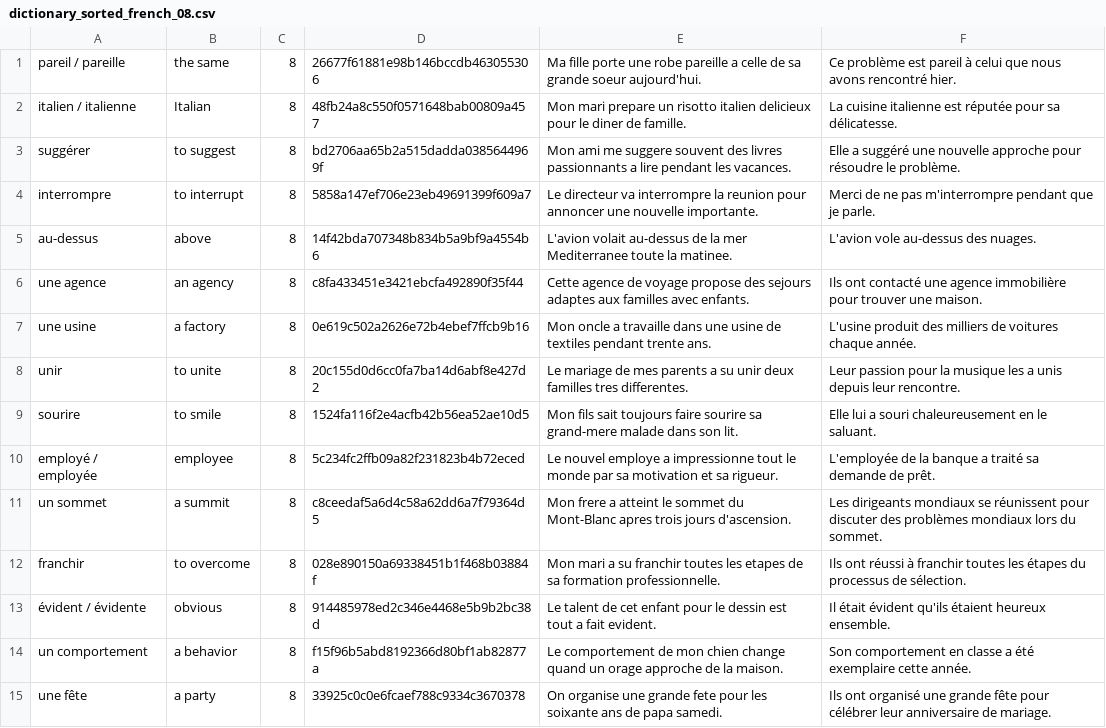
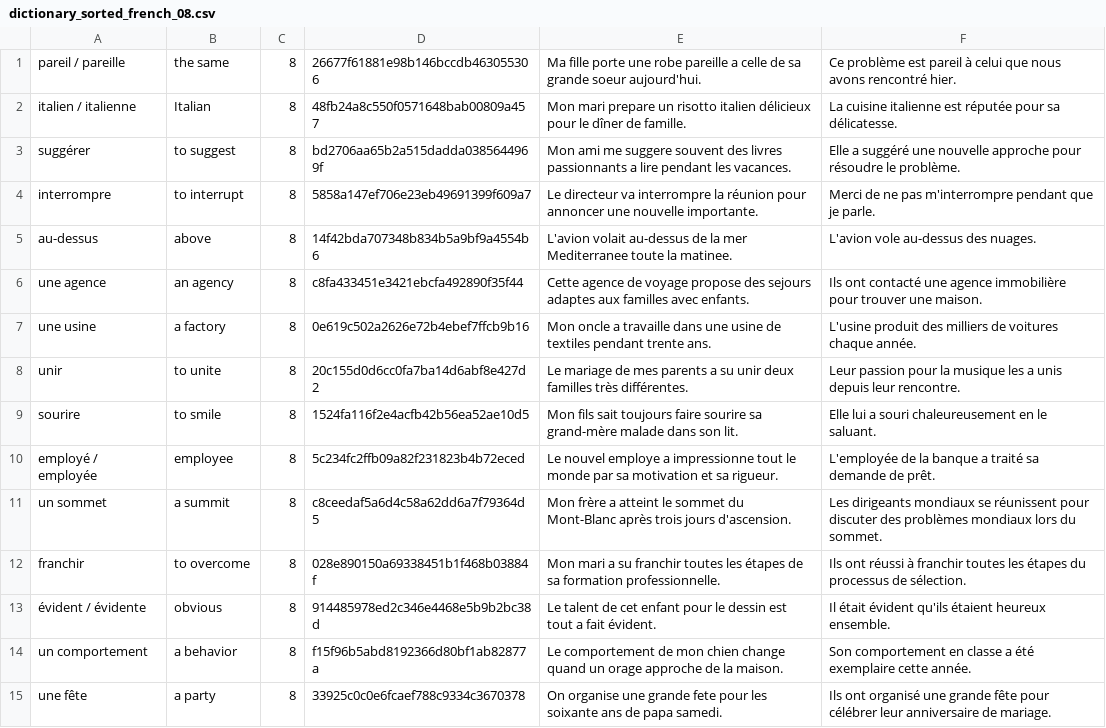
Before and after one commit to Wandersalamander/FrenchWordWizard, a CSV file: app/src/main/assets/french/dictionary_sorted_french_08.csv, drawn as a sheet; only a part is shown; the diff covers the shown part only.

```diff
--- a/app/src/main/assets/french/dictionary_sorted_french_08.csv
+++ b/app/src/main/assets/french/dictionary_sorted_french_08.csv
@@ -1,5 +1,5 @@
 pareil / pareille	the same	8	26677f61881e98b146bccdb463055306	Ma fille porte une robe pareille a celle de sa grande soeur aujourd'hui.	Ce problème est pareil à celui que nous avons rencontré hier.
-italien / italienne	Italian	8	48fb24a8c550f0571648bab00809a457	Mon mari prepare un risotto italien delicieux pour le diner de famille.	La cuisine italienne est réputée pour sa délicatesse.
+italien / italienne	Italian	8	48fb24a8c550f0571648bab00809a457	Mon mari prepare un risotto italien délicieux pour le dîner de famille.	La cuisine italienne est réputée pour sa délicatesse.
 suggérer	to suggest	8	bd2706aa65b2a515dadda0385644969f	Mon ami me suggere souvent des livres passionnants a lire pendant les vacances.	Elle a suggéré une nouvelle approche pour résoudre le problème.
-interrompre	to interrupt	8	5858a147ef706e23eb49691399f609a7	Le directeur va interrompre la reunion pour annoncer une nouvelle importante.	Merci de ne pas m'interrompre pendant que je parle.
+interrompre	to interrupt	8	5858a147ef706e23eb49691399f609a7	Le directeur va interrompre la réunion pour annoncer une nouvelle importante.	Merci de ne pas m'interrompre pendant que je parle.
 au-dessus	above	8	14f42bda707348b834b5a9bf9a4554b6	L'avion volait au-dessus de la mer Mediterranee toute la matinee.	L'avion vole au-dessus des nuages.
@@ -7,8 +7,8 @@ une agence	an agency	8	c8fa433451e3421ebcfa492890f35f44	Cette agence de voyage p
 une usine	a factory	8	0e619c502a2626e72b4ebef7ffcb9b16	Mon oncle a travaille dans une usine de textiles pendant trente ans.	L'usine produit des milliers de voitures chaque année.
-unir	to unite	8	20c155d0d6cc0fa7ba14d6abf8e427d2	Le mariage de mes parents a su unir deux familles tres differentes.	Leur passion pour la musique les a unis depuis leur rencontre.
-sourire	to smile	8	1524fa116f2e4acfb42b56ea52ae10d5	Mon fils sait toujours faire sourire sa grand-mere malade dans son lit.	Elle lui a souri chaleureusement en le saluant.
+unir	to unite	8	20c155d0d6cc0fa7ba14d6abf8e427d2	Le mariage de mes parents a su unir deux familles très différentes.	Leur passion pour la musique les a unis depuis leur rencontre.
+sourire	to smile	8	1524fa116f2e4acfb42b56ea52ae10d5	Mon fils sait toujours faire sourire sa grand-mère malade dans son lit.	Elle lui a souri chaleureusement en le saluant.
 employé / employée	employee	8	5c234fc2ffb09a82f231823b4b72eced	Le nouvel employe a impressionne tout le monde par sa motivation et sa rigueur.	L'employée de la banque a traité sa demande de prêt.
-un sommet	a summit	8	c8ceedaf5a6d4c58a62dd6a7f79364d5	Mon frere a atteint le sommet du Mont-Blanc apres trois jours d'ascension.	Les dirigeants mondiaux se réunissent pour discuter des problèmes mondiaux lors du sommet.
-franchir	to overcome	8	028e890150a69338451b1f468b03884f	Mon mari a su franchir toutes les etapes de sa formation professionnelle.	Ils ont réussi à franchir toutes les étapes du processus de sélection.
-évident / évidente	obvious	8	914485978ed2c346e4468e5b9b2bc38d	Le talent de cet enfant pour le dessin est tout a fait evident.	Il était évident qu'ils étaient heureux ensemble.
+un sommet	a summit	8	c8ceedaf5a6d4c58a62dd6a7f79364d5	Mon frère a atteint le sommet du Mont-Blanc après trois jours d'ascension.	Les dirigeants mondiaux se réunissent pour discuter des problèmes mondiaux lors du sommet.
+franchir	to overcome	8	028e890150a69338451b1f468b03884f	Mon mari a su franchir toutes les étapes de sa formation professionnelle.	Ils ont réussi à franchir toutes les étapes du processus de sélection.
+évident / évidente	obvious	8	914485978ed2c346e4468e5b9b2bc38d	Le talent de cet enfant pour le dessin est tout a fait évident.	Il était évident qu'ils étaient heureux ensemble.
 un comportement	a behavior	8	f15f96b5abd8192366d80bf1ab82877a	Le comportement de mon chien change quand un orage approche de la maison.	Son comportement en classe a été exemplaire cette année.
```
Also changed, not shown: 142 edited cells elsewhere in this file, app/src/main/assets/german/dictionary_sorted_german_02.csv, app/src/main/assets/german/dictionary_sorted_german_03.csv, 14 other files.
